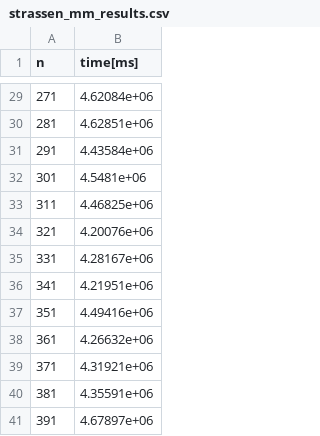
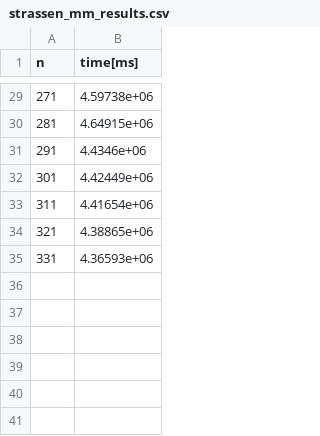
Before and after one commit to madyisus/Matrix_Multiplication, a CSV file: strassen_mm_results.csv, drawn as a sheet; only a part is shown, gaps mark what is left out; the diff covers the shown part only.

```diff
--- a/strassen_mm_results.csv
+++ b/strassen_mm_results.csv
@@ -29,13 +29,7 @@ n,time[ms]
-271,4.62084e+06
-281,4.62851e+06
-291,4.43584e+06
-301,4.5481e+06
-311,4.46825e+06
-321,4.20076e+06
-331,4.28167e+06
-341,4.21951e+06
-351,4.49416e+06
-361,4.26632e+06
-371,4.31921e+06
-381,4.35591e+06
-391,4.67897e+06
+271,4.59738e+06
+281,4.64915e+06
+291,4.4346e+06
+301,4.42449e+06
+311,4.41654e+06
+321,4.38865e+06
+331,4.36593e+06
```
Also changed, not shown: 27 edited cells elsewhere in this file, standard_mm_results.csv, transpose_mm_results.csv, 5 other files.
